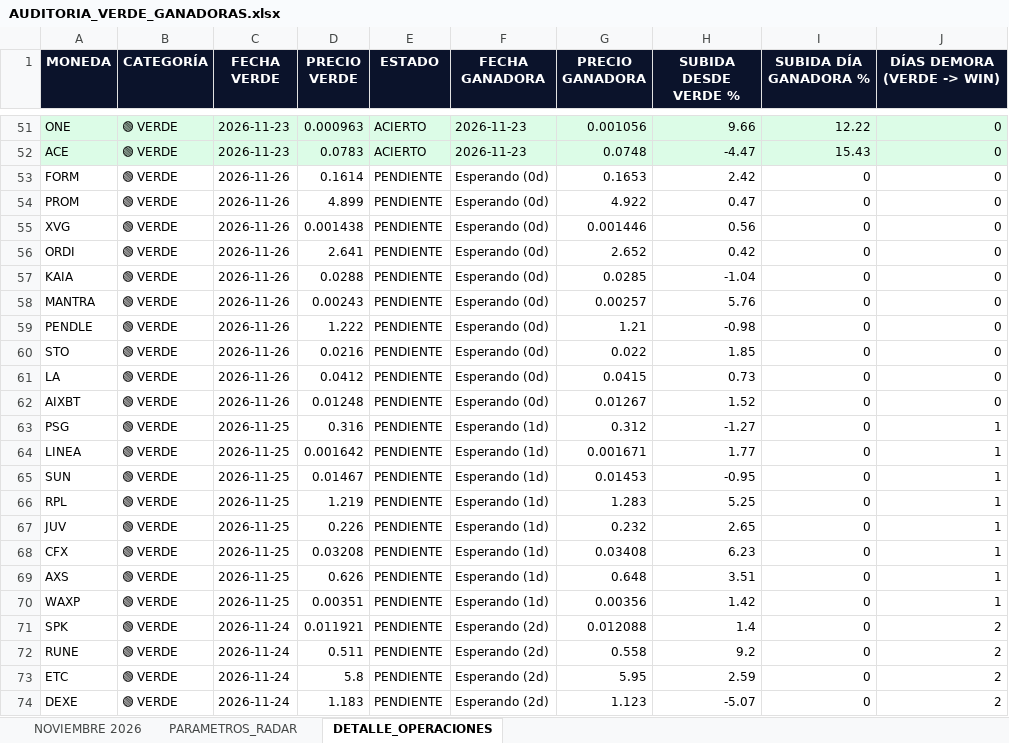
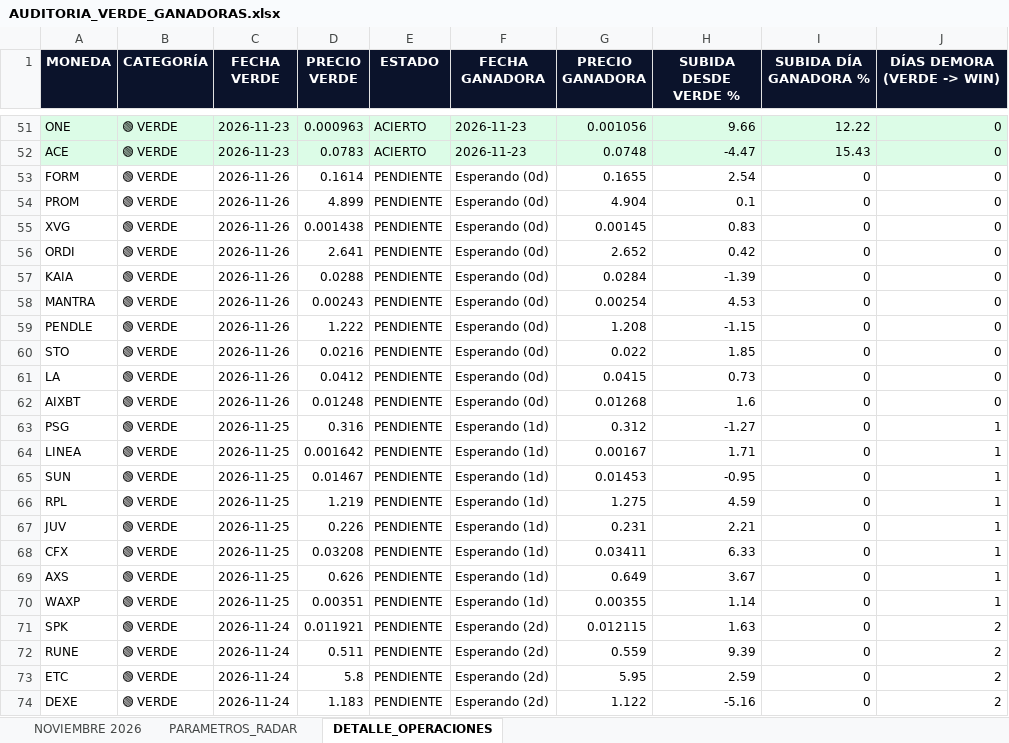
Before and after one commit to kjanoto-coder/panel-cripto, an Excel workbook: AUDITORIA_VERDE_GANADORAS.xlsx, sheet DETALLE_OPERACIONES, drawn as a sheet; only a part is shown, gaps mark what is left out; values as stored, in another font and other column widths than the file's, no borders; the diff covers the shown part only; the diff names each change by its address in the sheet, - before the commit and + after, or states it on an @@ line.

```diff
--- a/AUDITORIA_VERDE_GANADORAS.xlsx (sheet DETALLE_OPERACIONES)
+++ b/AUDITORIA_VERDE_GANADORAS.xlsx (sheet DETALLE_OPERACIONES)
-G53 (PRECIO GANADORA): 0.1653
+G53 (PRECIO GANADORA): 0.1655
-H53 (SUBIDA DESDE VERDE %): 2.42
+H53 (SUBIDA DESDE VERDE %): 2.54
-G54 (PRECIO GANADORA): 4.922
+G54 (PRECIO GANADORA): 4.904
-H54 (SUBIDA DESDE VERDE %): 0.47
+H54 (SUBIDA DESDE VERDE %): 0.1
-G55 (PRECIO GANADORA): 0.001446
+G55 (PRECIO GANADORA): 0.00145
-H55 (SUBIDA DESDE VERDE %): 0.56
+H55 (SUBIDA DESDE VERDE %): 0.83
-G57 (PRECIO GANADORA): 0.0285
+G57 (PRECIO GANADORA): 0.0284
-H57 (SUBIDA DESDE VERDE %): -1.04
+H57 (SUBIDA DESDE VERDE %): -1.39
-G58 (PRECIO GANADORA): 0.00257
+G58 (PRECIO GANADORA): 0.00254
-H58 (SUBIDA DESDE VERDE %): 5.76
+H58 (SUBIDA DESDE VERDE %): 4.53
-G59 (PRECIO GANADORA): 1.21
+G59 (PRECIO GANADORA): 1.208
-H59 (SUBIDA DESDE VERDE %): -0.98
+H59 (SUBIDA DESDE VERDE %): -1.15
-G62 (PRECIO GANADORA): 0.01267
+G62 (PRECIO GANADORA): 0.01268
-H62 (SUBIDA DESDE VERDE %): 1.52
+H62 (SUBIDA DESDE VERDE %): 1.6
-G64 (PRECIO GANADORA): 0.001671
+G64 (PRECIO GANADORA): 0.00167
-H64 (SUBIDA DESDE VERDE %): 1.77
+H64 (SUBIDA DESDE VERDE %): 1.71
-G66 (PRECIO GANADORA): 1.283
+G66 (PRECIO GANADORA): 1.275
-H66 (SUBIDA DESDE VERDE %): 5.25
+H66 (SUBIDA DESDE VERDE %): 4.59
-G67 (PRECIO GANADORA): 0.232
+G67 (PRECIO GANADORA): 0.231
-H67 (SUBIDA DESDE VERDE %): 2.65
+H67 (SUBIDA DESDE VERDE %): 2.21
-G68 (PRECIO GANADORA): 0.03408
+G68 (PRECIO GANADORA): 0.03411
-H68 (SUBIDA DESDE VERDE %): 6.23
+H68 (SUBIDA DESDE VERDE %): 6.33
-G69 (PRECIO GANADORA): 0.648
+G69 (PRECIO GANADORA): 0.649
-H69 (SUBIDA DESDE VERDE %): 3.51
+H69 (SUBIDA DESDE VERDE %): 3.67
-G70 (PRECIO GANADORA): 0.00356
+G70 (PRECIO GANADORA): 0.00355
-H70 (SUBIDA DESDE VERDE %): 1.42
+H70 (SUBIDA DESDE VERDE %): 1.14
-G71 (PRECIO GANADORA): 0.012088
+G71 (PRECIO GANADORA): 0.012115
-H71 (SUBIDA DESDE VERDE %): 1.4
+H71 (SUBIDA DESDE VERDE %): 1.63
-G72 (PRECIO GANADORA): 0.558
+G72 (PRECIO GANADORA): 0.559
-H72 (SUBIDA DESDE VERDE %): 9.2
+H72 (SUBIDA DESDE VERDE %): 9.39
-G74 (PRECIO GANADORA): 1.123
+G74 (PRECIO GANADORA): 1.122
-H74 (SUBIDA DESDE VERDE %): -5.07
+H74 (SUBIDA DESDE VERDE %): -5.16
```
Also changed, not shown: 78 edited cells elsewhere in this sheet, sheet NOVIEMBRE 2026, sheet PARAMETROS_RADAR, 1 other file.
